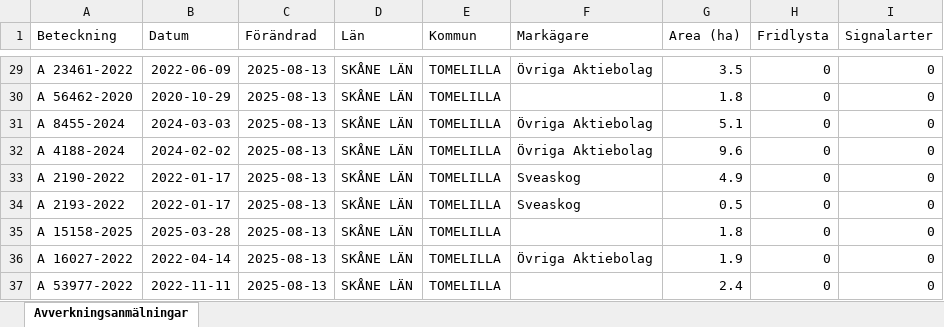
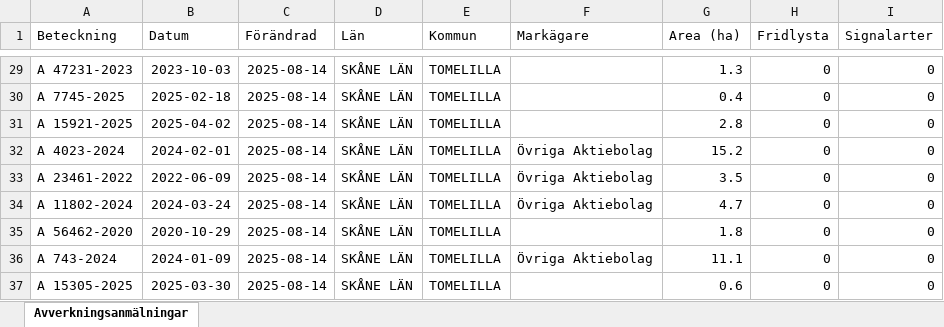
Before and after one commit to klasma/Logging_1270, an Excel workbook: Översikt TOMELILLA.xlsx, sheet Avverkningsanmälningar, drawn as a sheet; only a part is shown, gaps mark what is left out; values as stored, in another font and other column widths than the file's, no borders; the diff covers the shown part only; the diff names each change by its address in the sheet, - before the commit and + after, or states it on an @@ line.

```diff
--- a/Översikt TOMELILLA.xlsx (sheet Avverkningsanmälningar)
+++ b/Översikt TOMELILLA.xlsx (sheet Avverkningsanmälningar)
-A29 (Beteckning): A 23461-2022
+A29 (Beteckning): A 47231-2023
-B29 (Datum): 2022-06-09
+B29 (Datum): 2023-10-03
-C29:C37 (Förändrad): 2025-08-13
+C29:C37 (Förändrad): 2025-08-14
-F29 (Markägare): Övriga Aktiebolag
+F29 (Markägare): (empty)
-G29 (Area (ha)): 3.5
+G29 (Area (ha)): 1.3
-A30 (Beteckning): A 56462-2020
+A30 (Beteckning): A 7745-2025
-B30 (Datum): 2020-10-29
+B30 (Datum): 2025-02-18
-G30 (Area (ha)): 1.8
+G30 (Area (ha)): 0.4
-A31 (Beteckning): A 8455-2024
+A31 (Beteckning): A 15921-2025
-B31 (Datum): 2024-03-03
+B31 (Datum): 2025-04-02
-F31 (Markägare): Övriga Aktiebolag
+F31 (Markägare): (empty)
-G31 (Area (ha)): 5.1
+G31 (Area (ha)): 2.8
-A32 (Beteckning): A 4188-2024
+A32 (Beteckning): A 4023-2024
-B32 (Datum): 2024-02-02
+B32 (Datum): 2024-02-01
-G32 (Area (ha)): 9.6
+G32 (Area (ha)): 15.2
-A33 (Beteckning): A 2190-2022
+A33 (Beteckning): A 23461-2022
-B33 (Datum): 2022-01-17
+B33 (Datum): 2022-06-09
-F33:F34 (Markägare): Sveaskog
+F33:F34 (Markägare): Övriga Aktiebolag
-G33 (Area (ha)): 4.9
+G33 (Area (ha)): 3.5
-A34 (Beteckning): A 2193-2022
+A34 (Beteckning): A 11802-2024
-B34 (Datum): 2022-01-17
+B34 (Datum): 2024-03-24
-G34 (Area (ha)): 0.5
+G34 (Area (ha)): 4.7
-A35 (Beteckning): A 15158-2025
+A35 (Beteckning): A 56462-2020
-B35 (Datum): 2025-03-28
+B35 (Datum): 2020-10-29
-A36 (Beteckning): A 16027-2022
+A36 (Beteckning): A 743-2024
-B36 (Datum): 2022-04-14
+B36 (Datum): 2024-01-09
-G36 (Area (ha)): 1.9
+G36 (Area (ha)): 11.1
-A37 (Beteckning): A 53977-2022
+A37 (Beteckning): A 15305-2025
-B37 (Datum): 2022-11-11
+B37 (Datum): 2025-03-30
-G37 (Area (ha)): 2.4
+G37 (Area (ha)): 0.6
```
Also changed, not shown: 467 edited cells elsewhere in this sheet, artfynd/A 2018-2024 artfynd.xlsx, artfynd/A 26958-2025 artfynd.xlsx, 45 other files.
